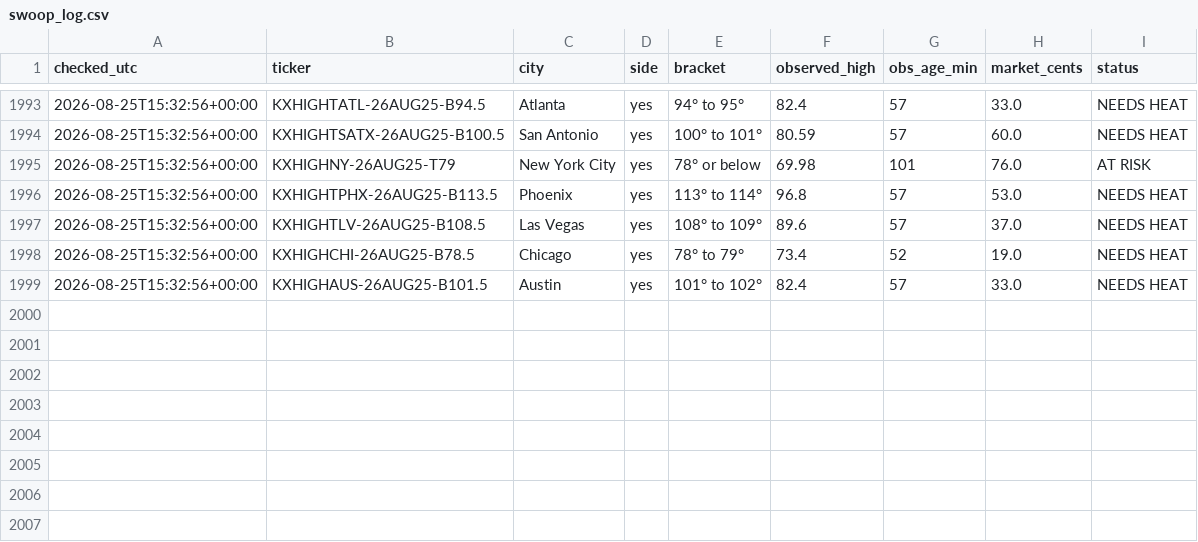
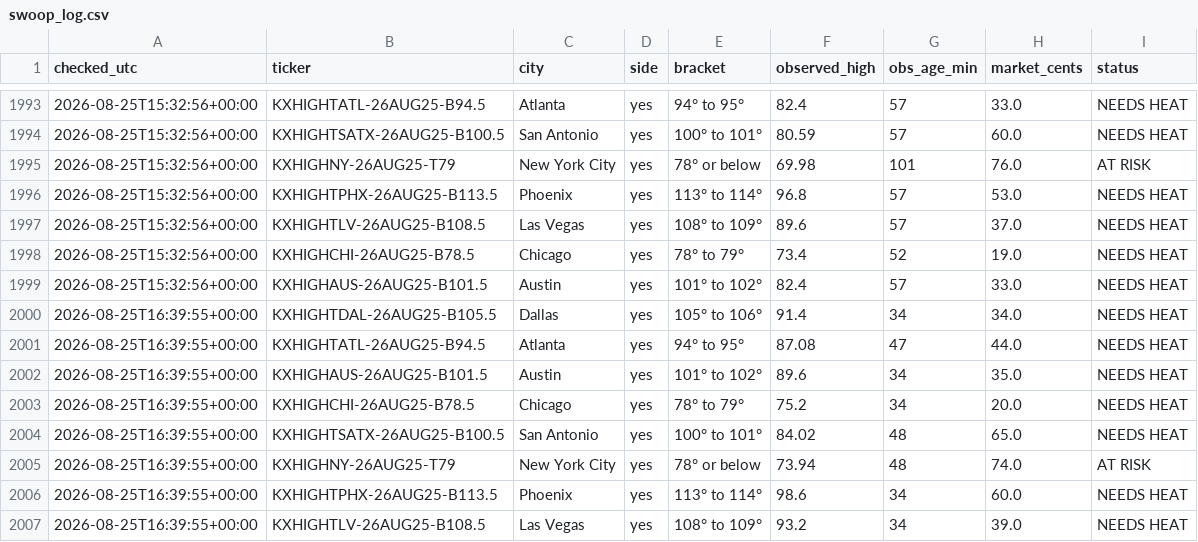
Before and after one commit to chrisscott2526-prog/Weather-Bot, a CSV file: swoop_log.csv, drawn as a sheet; only a part is shown, gaps mark what is left out; the diff names each change by its address in the sheet, - before the commit and + after, or states it on an @@ line.

Commit message:
swoop 2026-08-25 16:39

```diff
--- a/swoop_log.csv
+++ b/swoop_log.csv
+row 2000: 2026-08-25T16:39:55+00:00 | KXHIGHTDAL-26AUG25-B105.5 | Dallas | yes | 105° to 106° | 91.4 | 34 | 34.0 | NEEDS HEAT
+row 2001: 2026-08-25T16:39:55+00:00 | KXHIGHTATL-26AUG25-B94.5 | Atlanta | yes | 94° to 95° | 87.08 | 47 | 44.0 | NEEDS HEAT
+row 2002: 2026-08-25T16:39:55+00:00 | KXHIGHAUS-26AUG25-B101.5 | Austin | yes | 101° to 102° | 89.6 | 34 | 35.0 | NEEDS HEAT
+row 2003: 2026-08-25T16:39:55+00:00 | KXHIGHCHI-26AUG25-B78.5 | Chicago | yes | 78° to 79° | 75.2 | 34 | 20.0 | NEEDS HEAT
+row 2004: 2026-08-25T16:39:55+00:00 | KXHIGHTSATX-26AUG25-B100.5 | San Antonio | yes | 100° to 101° | 84.02 | 48 | 65.0 | NEEDS HEAT
+row 2005: 2026-08-25T16:39:55+00:00 | KXHIGHNY-26AUG25-T79 | New York City | yes | 78° or below | 73.94 | 48 | 74.0 | AT RISK
+row 2006: 2026-08-25T16:39:55+00:00 | KXHIGHTPHX-26AUG25-B113.5 | Phoenix | yes | 113° to 114° | 98.6 | 34 | 60.0 | NEEDS HEAT
+row 2007: 2026-08-25T16:39:55+00:00 | KXHIGHTLV-26AUG25-B108.5 | Las Vegas | yes | 108° to 109° | 93.2 | 34 | 39.0 | NEEDS HEAT
```
Also changed, not shown: 1 other file.
